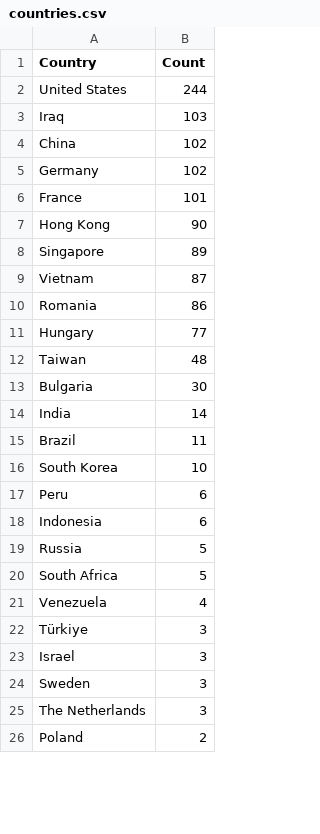
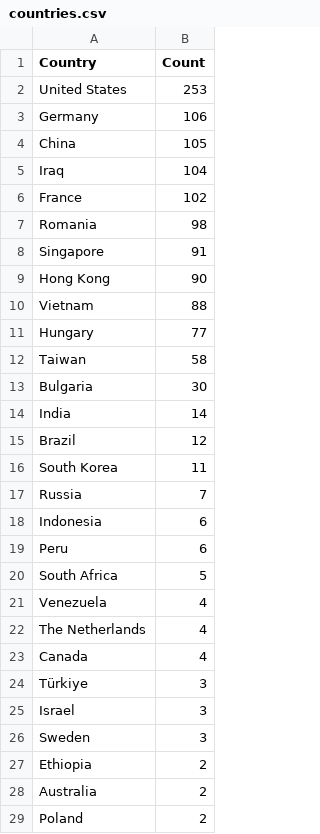
Before and after one commit to Prabhath-de/cowrie-analysis, a CSV file: csv/countries.csv, drawn as a sheet; only a part is shown; the diff covers the shown part only.

```diff
--- a/csv/countries.csv
+++ b/csv/countries.csv
@@ -1,22 +1,24 @@
 Country,Count
-United States,244
-Iraq,103
-China,102
-Germany,102
-France,101
+United States,253
+Germany,106
+China,105
+Iraq,104
+France,102
+Romania,98
+Singapore,91
 Hong Kong,90
-Singapore,89
-Vietnam,87
-Romania,86
+Vietnam,88
 Hungary,77
-Taiwan,48
+Taiwan,58
 Bulgaria,30
 India,14
-Brazil,11
-South Korea,10
+Brazil,12
+South Korea,11
+Russia,7
+Indonesia,6
 Peru,6
-Indonesia,6
-Russia,5
 South Africa,5
 Venezuela,4
+The Netherlands,4
+Canada,4
 Türkiye,3
@@ -24,3 +26,4 @@ Israel,3
 Sweden,3
-The Netherlands,3
+Ethiopia,2
+Australia,2
 Poland,2
```
Also changed, not shown: 2 added rows, 2 removed rows and 3 moved rows elsewhere in this file, csv/all_logs.csv, csv/passwords.csv, 7 other files.
